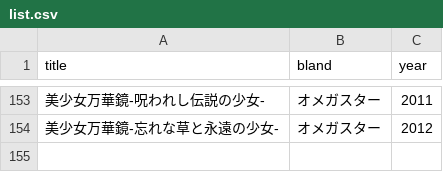
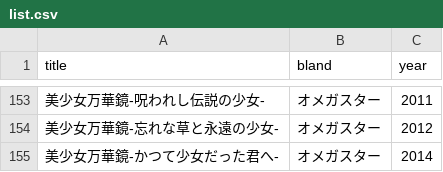
Before and after one commit to shingenmochi718/play_ADV, a CSV file: list.csv, drawn as a sheet; only a part is shown, gaps mark what is left out; the diff names each change by its address in the sheet, - before the commit and + after, or states it on an @@ line.

Commit message:
210110_2

```diff
--- a/list.csv
+++ b/list.csv
+row 155: 美少女万華鏡-かつて少女だった君へ- | オメガスター | 2014
```
